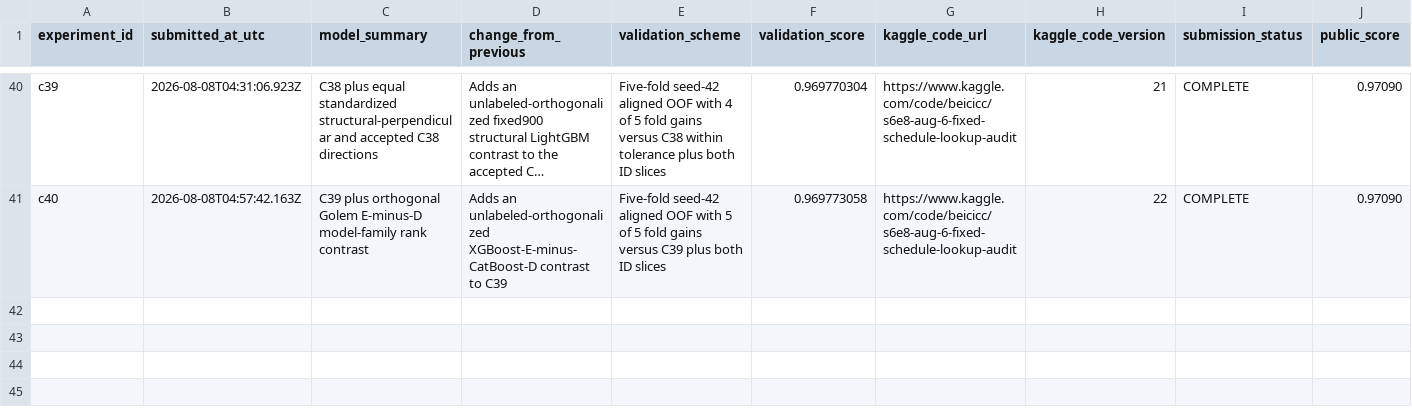
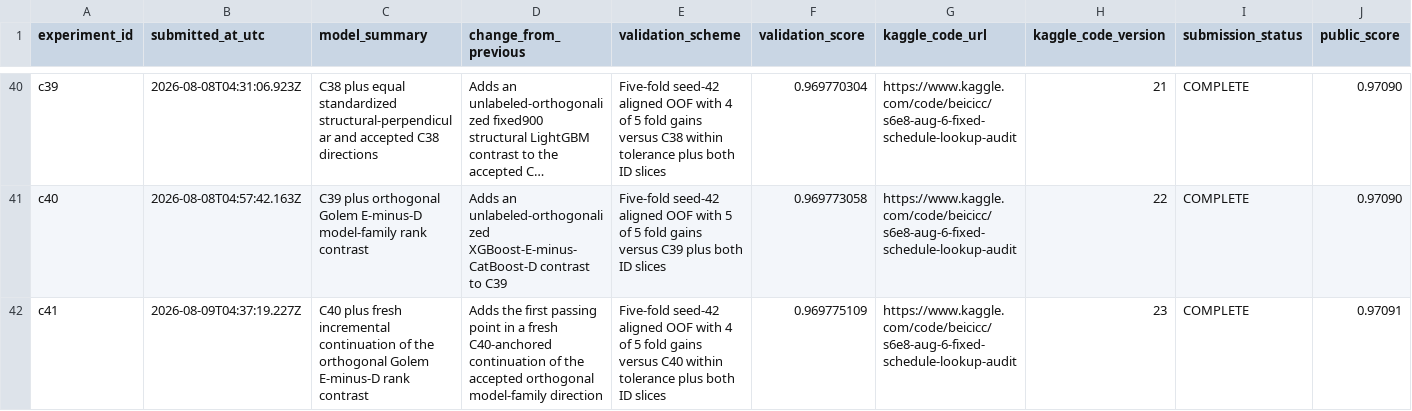
Before and after one commit to Beiciccc/predicting-smartphone-addiction, a CSV file: experiments/experiment_log.csv, drawn as a sheet; only a part is shown, gaps mark what is left out; long unchanged cells end in …; rows hold the shown columns only; the diff names each change by its address in the sheet, - before the commit and + after, or states it on an @@ line.

Commit message:
Record C41 Golem contrast continuation

```diff
--- a/experiments/experiment_log.csv
+++ b/experiments/experiment_log.csv
+row 42: c41 | 2026-08-09T04:37:19.227Z | C40 plus fresh incremental continuation of the orthogonal Golem E-minus-D rank contrast | Adds the first passing point in a fresh C40-anchored continuation of the accepted orthogonal model-family direction | Five-fold seed-42 aligned OOF with 4 of 5 fold gains versus C40 within tolerance plus both ID slices | 0.969775109 | https://www.kaggle.com/code/beicicc/s6e8-aug-6-fixed-schedule-lookup-audit | 23 | COMPLETE | 0.97091
```
Also changed, not shown: 1 other file.
